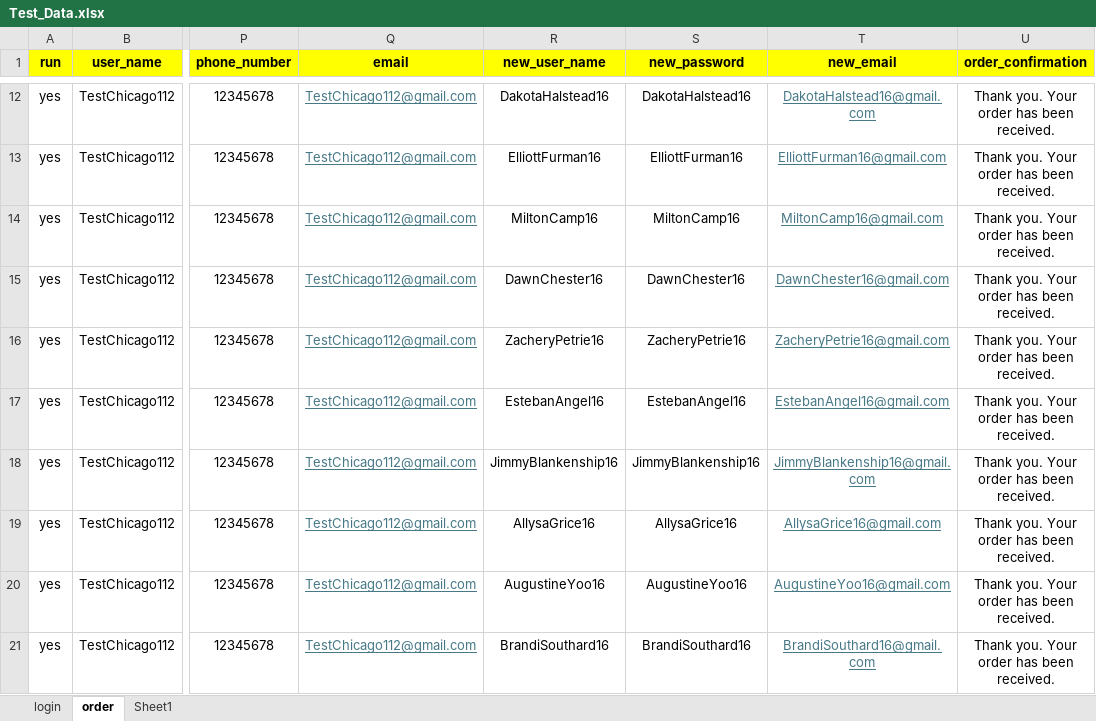
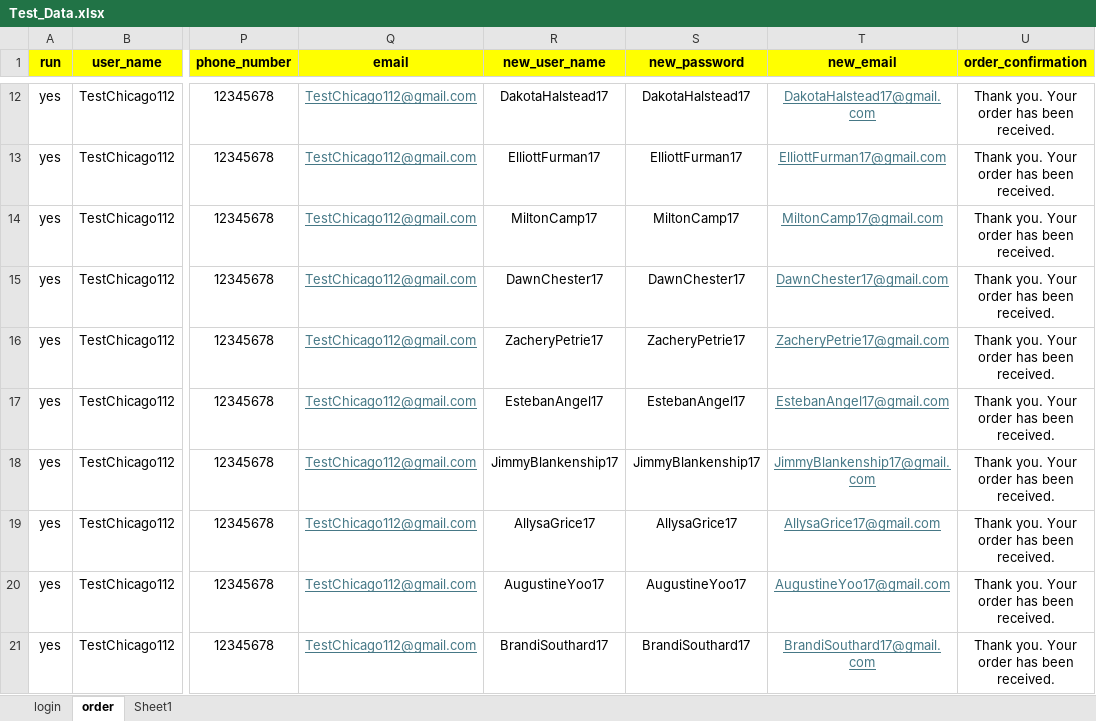
Before and after one commit to DmitriyV7/POM6, an Excel workbook: src/main/resources/test_data/Test_Data.xlsx, sheet order, drawn as a sheet; only a part is shown, gaps mark what is left out; values as stored, in another font and other column widths than the file's, no borders; the diff covers the shown part only; the diff names each change by its address in the sheet, - before the commit and + after, or states it on an @@ line.

```diff
--- a/src/main/resources/test_data/Test_Data.xlsx (sheet order)
+++ b/src/main/resources/test_data/Test_Data.xlsx (sheet order)
-R12 (new_user_name): DakotaHalstead16
+R12 (new_user_name): DakotaHalstead17
-S12 (new_password): DakotaHalstead16
+S12 (new_password): DakotaHalstead17
-T12 (new_email): DakotaHalstead16@gmail.com
+T12 (new_email): DakotaHalstead17@gmail.com
-R13 (new_user_name): ElliottFurman16
+R13 (new_user_name): ElliottFurman17
-S13 (new_password): ElliottFurman16
+S13 (new_password): ElliottFurman17
-T13 (new_email): ElliottFurman16@gmail.com
+T13 (new_email): ElliottFurman17@gmail.com
-R14 (new_user_name): MiltonCamp16
+R14 (new_user_name): MiltonCamp17
-S14 (new_password): MiltonCamp16
+S14 (new_password): MiltonCamp17
-T14 (new_email): MiltonCamp16@gmail.com
+T14 (new_email): MiltonCamp17@gmail.com
-R15 (new_user_name): DawnChester16
+R15 (new_user_name): DawnChester17
-S15 (new_password): DawnChester16
+S15 (new_password): DawnChester17
-T15 (new_email): DawnChester16@gmail.com
+T15 (new_email): DawnChester17@gmail.com
-R16 (new_user_name): ZacheryPetrie16
+R16 (new_user_name): ZacheryPetrie17
-S16 (new_password): ZacheryPetrie16
+S16 (new_password): ZacheryPetrie17
-T16 (new_email): ZacheryPetrie16@gmail.com
+T16 (new_email): ZacheryPetrie17@gmail.com
-R17 (new_user_name): EstebanAngel16
+R17 (new_user_name): EstebanAngel17
-S17 (new_password): EstebanAngel16
+S17 (new_password): EstebanAngel17
-T17 (new_email): EstebanAngel16@gmail.com
+T17 (new_email): EstebanAngel17@gmail.com
-R18 (new_user_name): JimmyBlankenship16
+R18 (new_user_name): JimmyBlankenship17
-S18 (new_password): JimmyBlankenship16
+S18 (new_password): JimmyBlankenship17
-T18 (new_email): JimmyBlankenship16@gmail.com
+T18 (new_email): JimmyBlankenship17@gmail.com
-R19 (new_user_name): AllysaGrice16
+R19 (new_user_name): AllysaGrice17
-S19 (new_password): AllysaGrice16
+S19 (new_password): AllysaGrice17
-T19 (new_email): AllysaGrice16@gmail.com
+T19 (new_email): AllysaGrice17@gmail.com
-R20 (new_user_name): AugustineYoo16
+R20 (new_user_name): AugustineYoo17
-S20 (new_password): AugustineYoo16
+S20 (new_password): AugustineYoo17
-T20 (new_email): AugustineYoo16@gmail.com
+T20 (new_email): AugustineYoo17@gmail.com
-R21 (new_user_name): BrandiSouthard16
+R21 (new_user_name): BrandiSouthard17
-S21 (new_password): BrandiSouthard16
+S21 (new_password): BrandiSouthard17
-T21 (new_email): BrandiSouthard16@gmail.com
+T21 (new_email): BrandiSouthard17@gmail.com
```
Also changed, not shown: 30 edited cells elsewhere in this sheet, sheet Sheet1, sheet login, 1 other file.
